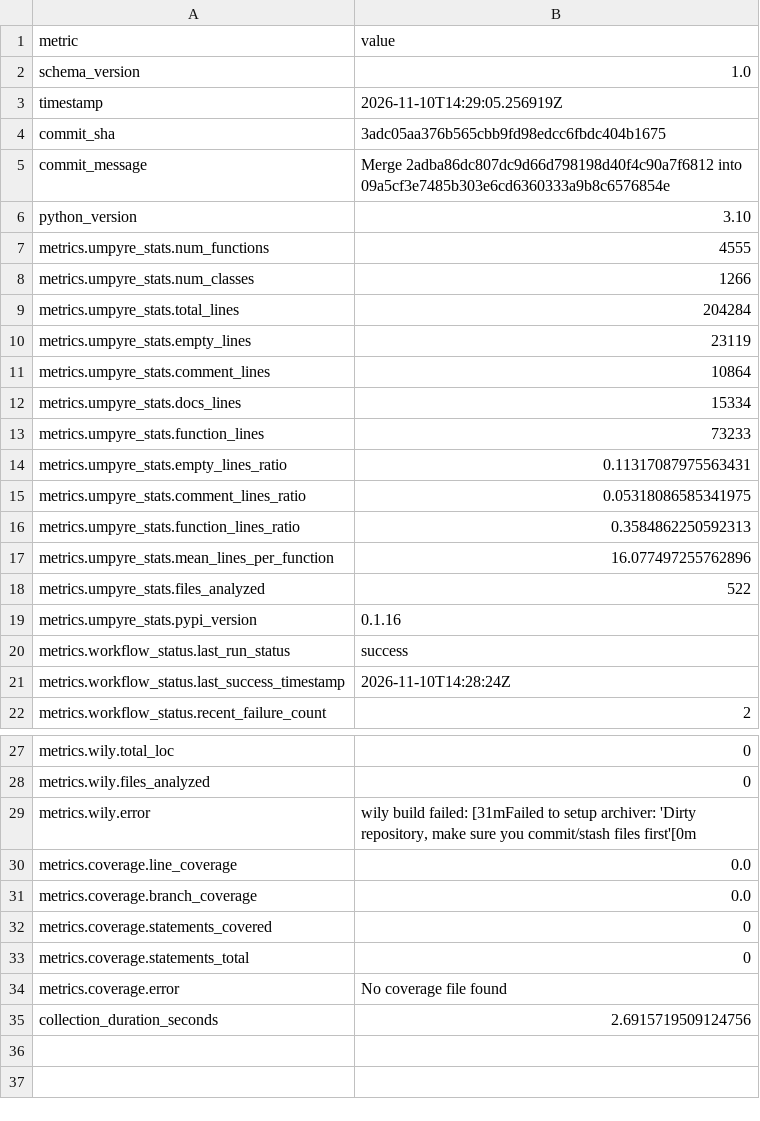
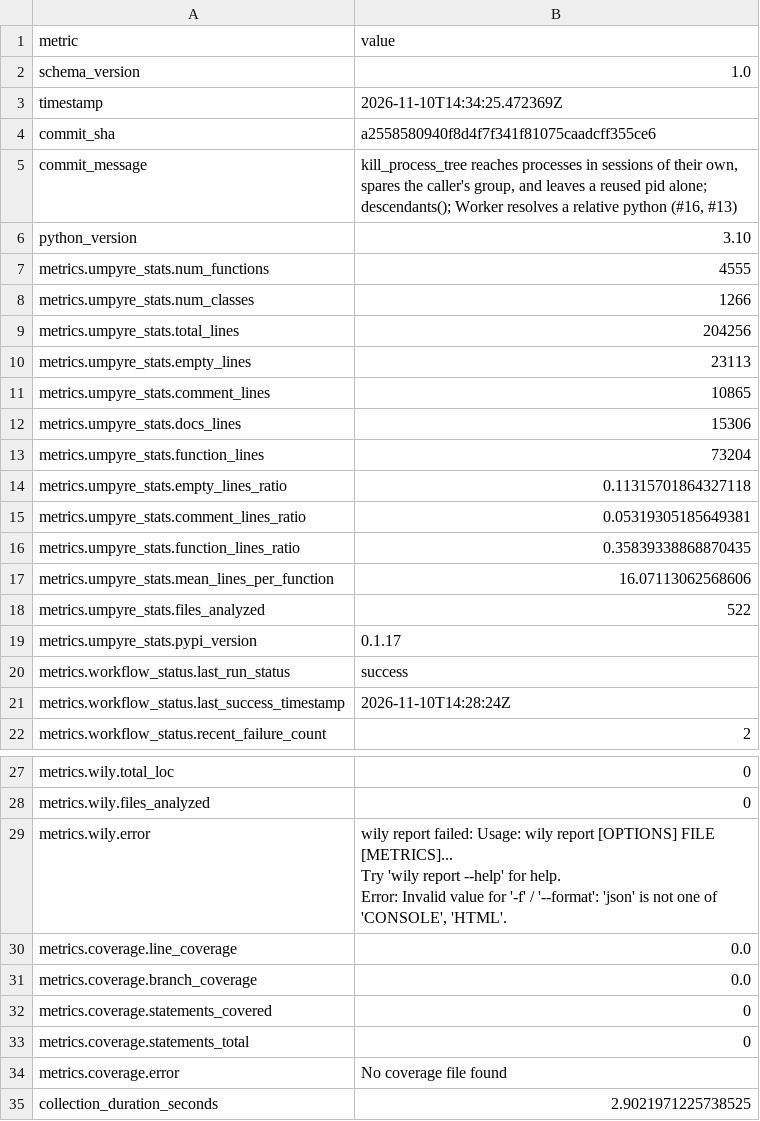
Before and after one commit to thorwhalen/ps, a CSV file: metrics.csv, drawn as a sheet; only a part is shown, gaps mark what is left out; ↵ is a line break in a cell; the diff names each change by its address in the sheet, - before the commit and + after, or states it on an @@ line.

Commit message:
Update metrics for a255858

```diff
--- a/metrics.csv
+++ b/metrics.csv
-B3 (value): 2026-11-10T14:29:05.256919Z
+B3 (value): 2026-11-10T14:34:25.472369Z
-B4 (value): 3adc05aa376b565cbb9fd98edcc6fbdc404b1675
+B4 (value): a2558580940f8d4f7f341f81075caadcff355ce6
-B5 (value): Merge 2adba86dc807dc9d66d798198d40f4c90a7f6812 into 09a5cf3e7485b303e6cd6360333a9b8c6576854e
+B5 (value): kill_process_tree reaches processes in sessions of their own, spares the caller's group, and leaves a reused pid alone; descendants(); Worker resolves a relative python (#16, #13)
-B9 (value): 204284
+B9 (value): 204256
-B10 (value): 23119
+B10 (value): 23113
-B11 (value): 10864
+B11 (value): 10865
-B12 (value): 15334
+B12 (value): 15306
-B13 (value): 73233
+B13 (value): 73204
-B14 (value): 0.11317087975563431
+B14 (value): 0.11315701864327118
-B15 (value): 0.05318086585341975
+B15 (value): 0.05319305185649381
-B16 (value): 0.3584862250592313
+B16 (value): 0.35839338868870435
-B17 (value): 16.077497255762896
+B17 (value): 16.07113062568606
-B19 (value): 0.1.16
+B19 (value): 0.1.17
-B29 (value): wily build failed: [31mFailed to setup archiver: 'Dirty repository, make sure you commit/stash files first'[0m
+B29 (value): wily report failed: Usage: wily report [OPTIONS] FILE [METRICS]... ↵ Try 'wily report --help' for help. ↵ Error: Invalid value for '-f' / '--format': 'json' is not one of 'CONSOLE', 'HTML'.
-B35 (value): 2.6915719509124756
+B35 (value): 2.9021971225738525
```
Also changed, not shown: 2 other files.
